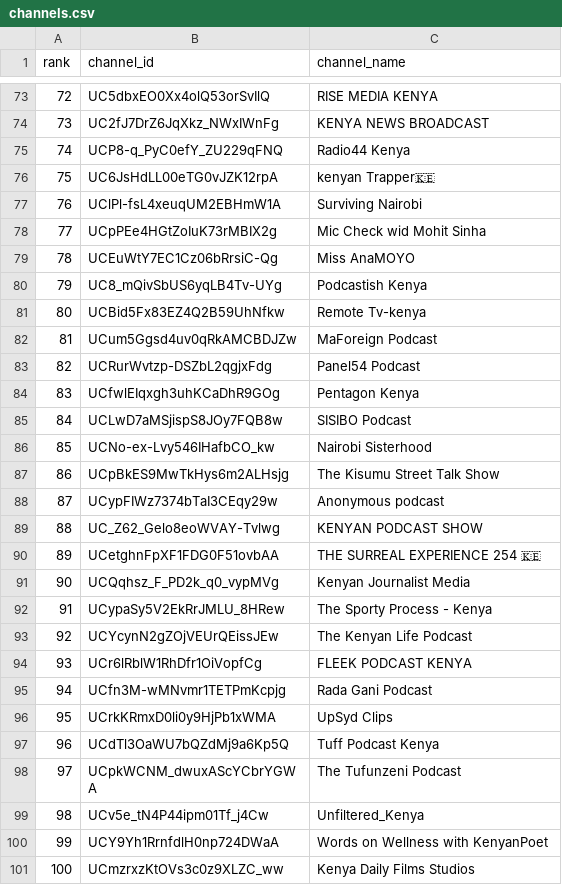
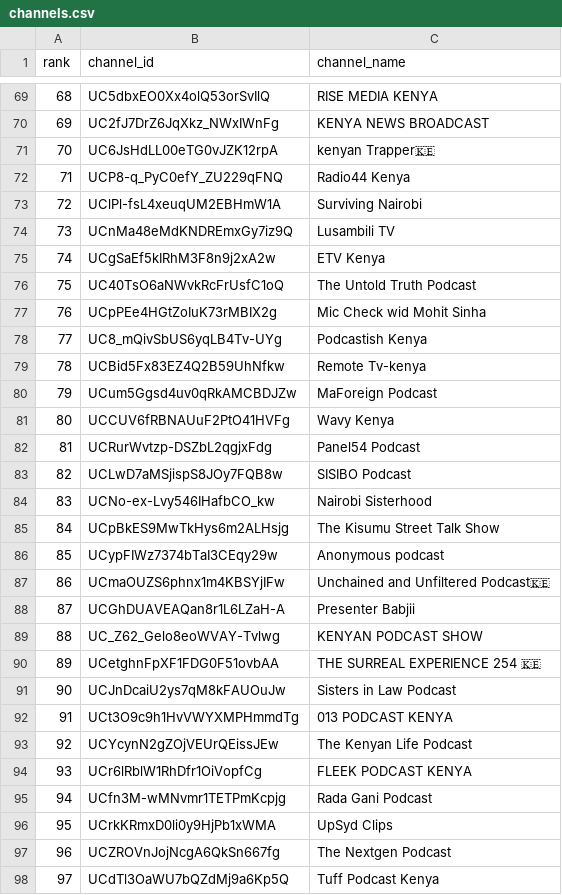
Before and after one commit to stmonitoring2/ke-top500, a CSV file: channels.csv, drawn as a sheet; only a part is shown, gaps mark what is left out; the shorter side is filled out with more unchanged rows; removed rows and columns are numbered as before the commit, all else as after; the diff covers the shown part only; the diff names each change by its address in the sheet, - before the commit and + after, or states it on an @@ line.

```diff
--- a/channels.csv
+++ b/channels.csv
@@ column A (rank) renumbered from row 12 down @@
@@ row 76 moved to row 71: 70 @@
+row 74: 73 | UCnMa48eMdKNDREmxGy7iz9Q | Lusambili TV
+row 75: 74 | UCgSaEf5kIRhM3F8n9j2xA2w | ETV Kenya
+row 76: 75 | UC40TsO6aNWvkRcFrUsfC1oQ | The Untold Truth Podcast
-row 79: 78 | UCEuWtY7EC1Cz06bRrsiC-Qg | Miss AnaMOYO
+row 81: 80 | UCCUV6fRBNAUuF2PtO41HVFg | Wavy Kenya
-row 84: 83 | UCfwlEIqxgh3uhKCaDhR9GOg | Pentagon Kenya
+row 87: 86 | UCmaOUZS6phnx1m4KBSYjIFw | Unchained and Unfiltered Podcast🇰🇪
+row 88: 87 | UCGhDUAVEAQan8r1L6LZaH-A | Presenter Babjii
-row 91: 90 | UCQqhsz_F_PD2k_q0_vypMVg | Kenyan Journalist Media
-row 92: 91 | UCypaSy5V2EkRrJMLU_8HRew | The Sporty Process - Kenya
+row 91: 90 | UCJnDcaiU2ys7qM8kFAUOuJw | Sisters in Law Podcast
+row 92: 91 | UCt3O9c9h1HvVWYXMPHmmdTg | 013 PODCAST KENYA
+row 97: 96 | UCZROVnJojNcgA6QkSn667fg | The Nextgen Podcast
```
Also changed, not shown: 18 added rows, 25 removed rows and 2 moved rows elsewhere in this file, public/top500_ranked.csv, 1 other file.
